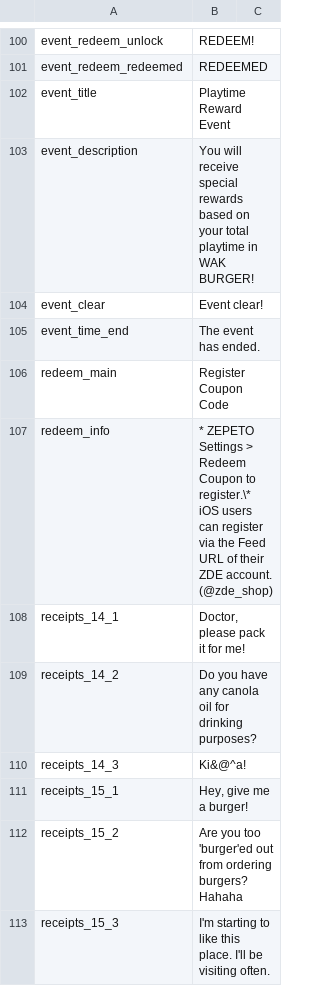
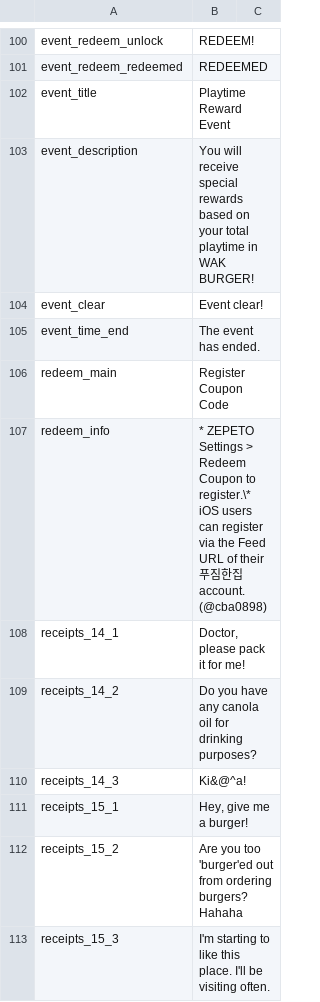
Before and after one commit to RealFT/WakKitchen, a CSV file: Assets/Resources/TextData/language_en.csv, drawn as a sheet; only a part is shown, gaps mark what is left out.

```diff
--- a/Assets/Resources/TextData/language_en.csv
+++ b/Assets/Resources/TextData/language_en.csv
@@ -106,3 +106,3 @@ event_time_end,The event has ended.
 redeem_main,Register Coupon Code
-redeem_info,"* ZEPETO Settings > Redeem Coupon to register.\* iOS users can register via the Feed URL of their ZDE account. (@zde_shop)"
+redeem_info,"* ZEPETO Settings > Redeem Coupon to register.\* iOS users can register via the Feed URL of their 푸짐한집 account. (@cba0898)"
 receipts_14_1,"Doctor, please pack it for me!"
```
Also changed, not shown: Assets/Resources/TextData/cardDatas.csv, Assets/Resources/TextData/language_jp.csv, 41 other files.
